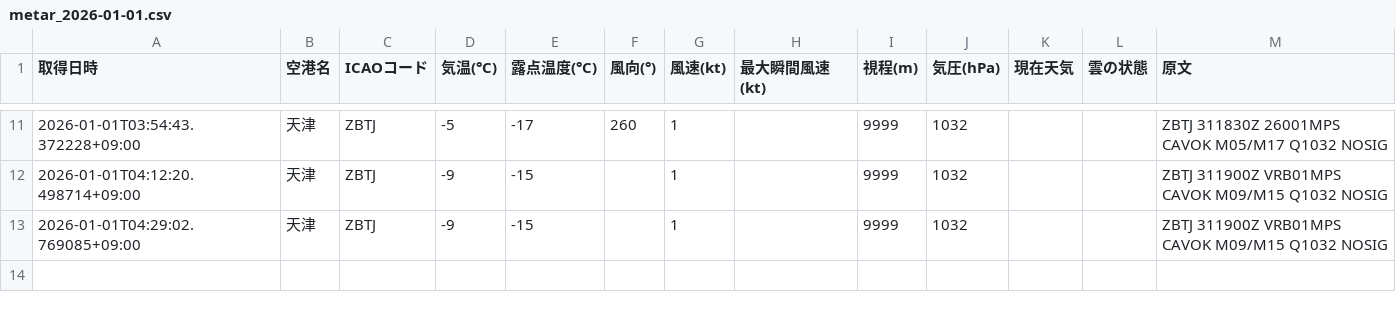
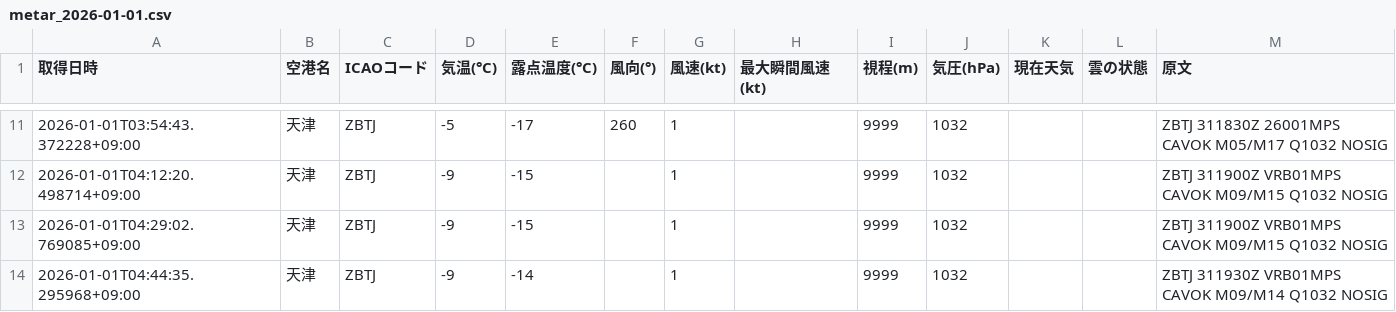
Before and after one commit to sun-1090/MATER-and-TAF, a CSV file: data/天津/metar_2026-01-01.csv, drawn as a sheet; only a part is shown, gaps mark what is left out.

```diff
--- a/data/天津/metar_2026-01-01.csv
+++ b/data/天津/metar_2026-01-01.csv
@@ -13 +13,2 @@
 2026-01-01T04:29:02.769085+09:00,天津,ZBTJ,-9,-15,,1,,9999,1032,,,ZBTJ 311900Z VRB01MPS CAVOK M09/M15 Q1032 NOSIG
+2026-01-01T04:44:35.295968+09:00,天津,ZBTJ,-9,-14,,1,,9999,1032,,,ZBTJ 311930Z VRB01MPS CAVOK M09/M14 Q1032 NOSIG
```
Also changed, not shown: data/大連/metar_2026-01-01.csv, data/成田/metar_2026-01-01.csv, 2 other files.
